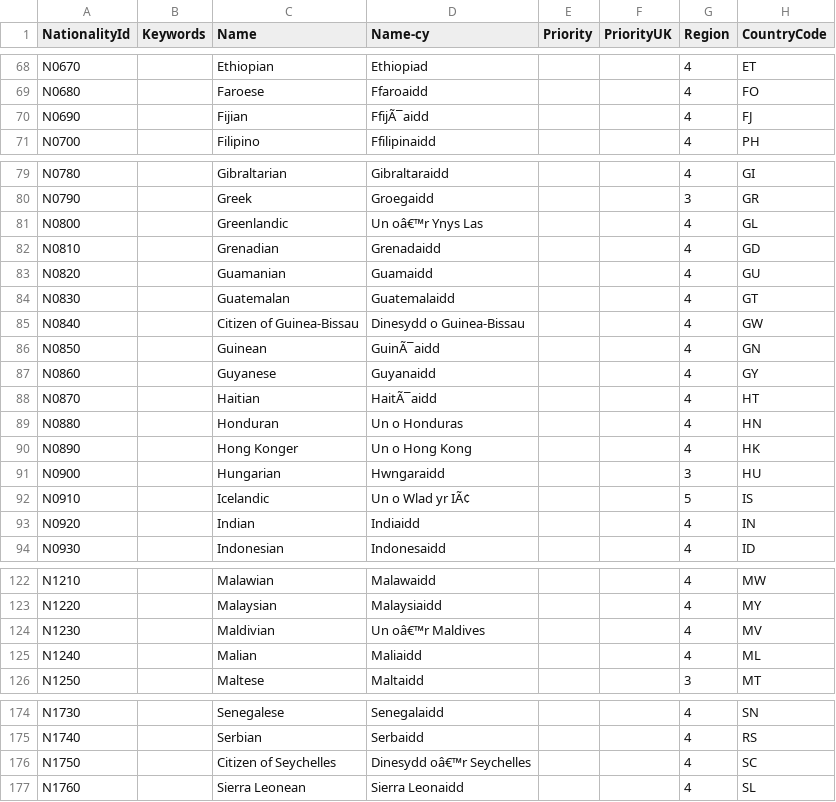
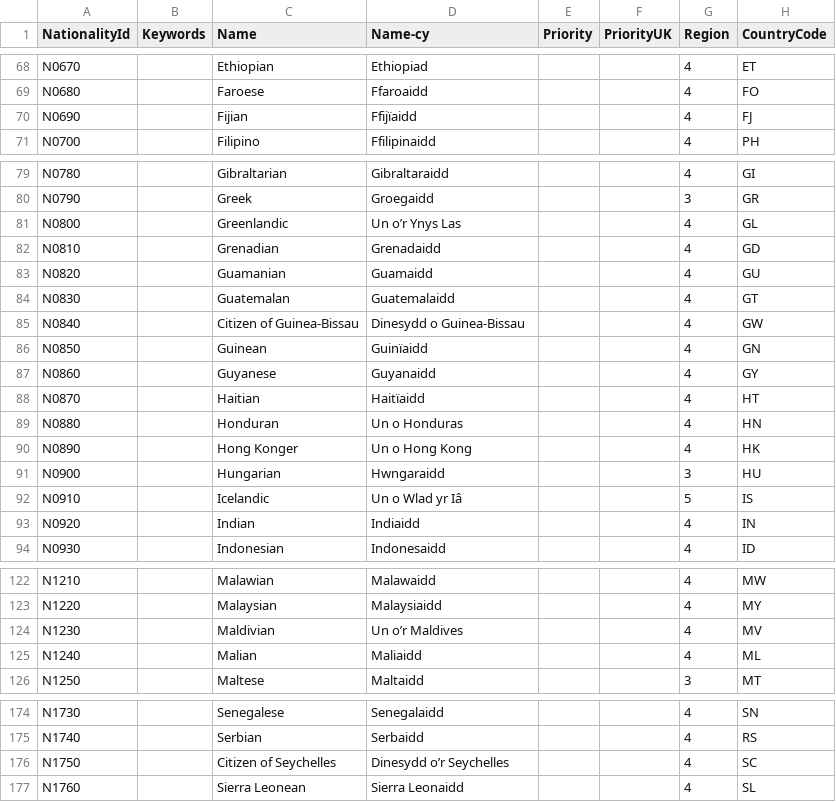
Before and after one commit to hmrc/gform-frontend, a CSV file: conf/lookup/BCD-Nationality.csv, drawn as a sheet; only a part is shown, gaps mark what is left out; the diff covers the shown part only.

Commit message:
Update BCD-Nationality.csv

```diff
--- a/conf/lookup/BCD-Nationality.csv
+++ b/conf/lookup/BCD-Nationality.csv
@@ -69,3 +69,3 @@ N0670,,Ethiopian,Ethiopiad,,,4,ET
 N0680,,Faroese,Ffaroaidd,,,4,FO
-N0690,,Fijian,FfijÃ¯aidd,,,4,FJ
+N0690,,Fijian,Ffijïaidd,,,4,FJ
 N0700,,Filipino,Ffilipinaidd,,,4,PH
@@ -80,3 +80,3 @@ N0780,,Gibraltarian,Gibraltaraidd,,,4,GI
 N0790,,Greek,Groegaidd,,,3,GR
-N0800,,Greenlandic,Un oâ€™r Ynys Las,,,4,GL
+N0800,,Greenlandic,Un o’r Ynys Las,,,4,GL
 N0810,,Grenadian,Grenadaidd,,,4,GD
@@ -85,5 +85,5 @@ N0830,,Guatemalan,Guatemalaidd,,,4,GT
 N0840,,Citizen of Guinea-Bissau,Dinesydd o Guinea-Bissau,,,4,GW
-N0850,,Guinean,GuinÃ¯aidd,,,4,GN
+N0850,,Guinean,Guinïaidd,,,4,GN
 N0860,,Guyanese,Guyanaidd,,,4,GY
-N0870,,Haitian,HaitÃ¯aidd,,,4,HT
+N0870,,Haitian,Haitïaidd,,,4,HT
 N0880,,Honduran,Un o Honduras,,,4,HN
@@ -91,3 +91,3 @@ N0890,,Hong Konger,Un o Hong Kong,,,4,HK
 N0900,,Hungarian,Hwngaraidd,,,3,HU
-N0910,,Icelandic,Un o Wlad yr IÃ¢,,,5,IS
+N0910,,Icelandic,Un o Wlad yr Iâ,,,5,IS
 N0920,,Indian,Indiaidd,,,4,IN
@@ -123,3 +123,3 @@ N1210,,Malawian,Malawaidd,,,4,MW
 N1220,,Malaysian,Malaysiaidd,,,4,MY
-N1230,,Maldivian,Un oâ€™r Maldives,,,4,MV
+N1230,,Maldivian,Un o’r Maldives,,,4,MV
 N1240,,Malian,Maliaidd,,,4,ML
@@ -175,3 +175,3 @@ N1730,,Senegalese,Senegalaidd,,,4,SN
 N1740,,Serbian,Serbaidd,,,4,RS
-N1750,,Citizen of Seychelles,Dinesydd oâ€™r Seychelles,,,4,SC
+N1750,,Citizen of Seychelles,Dinesydd o’r Seychelles,,,4,SC
 N1760,,Sierra Leonean,Sierra Leonaidd,,,4,SL
```
Also changed, not shown: 2 edited cells elsewhere in this file.
